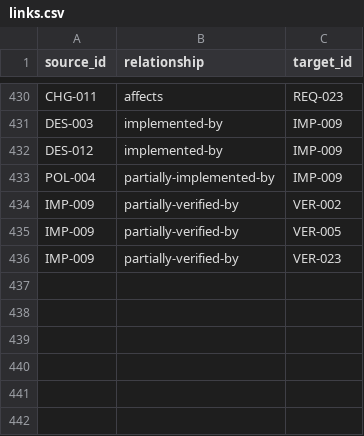
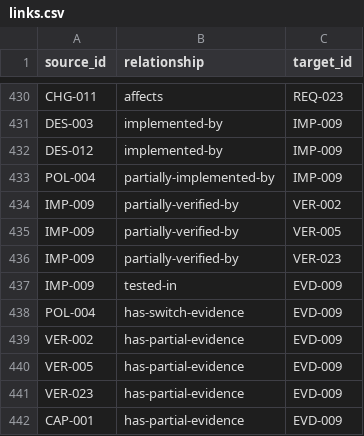
Before and after one commit to Romanof123/JNOX, a CSV file: trace/links.csv, drawn as a sheet; only a part is shown, gaps mark what is left out; the diff names each change by its address in the sheet, - before the commit and + after, or states it on an @@ line.

Commit message:
Record independent live preemption evidence for RM and DM

```diff
--- a/trace/links.csv
+++ b/trace/links.csv
+row 437: IMP-009 | tested-in | EVD-009
+row 438: POL-004 | has-switch-evidence | EVD-009
+row 439: VER-002 | has-partial-evidence | EVD-009
+row 440: VER-005 | has-partial-evidence | EVD-009
+row 441: VER-023 | has-partial-evidence | EVD-009
+row 442: CAP-001 | has-partial-evidence | EVD-009
```
Also changed, not shown: 7 other files.
